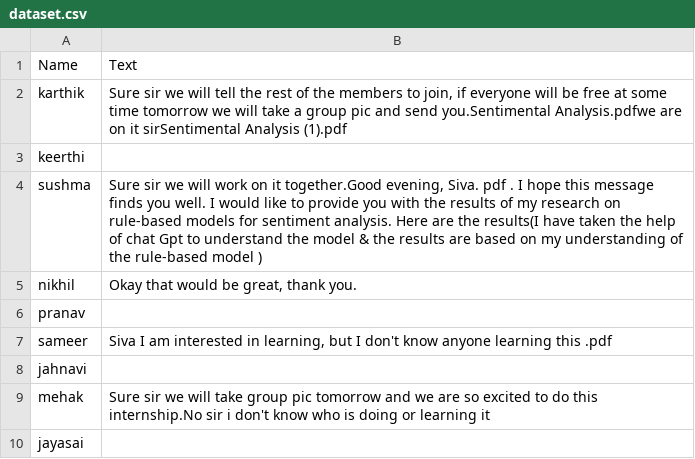
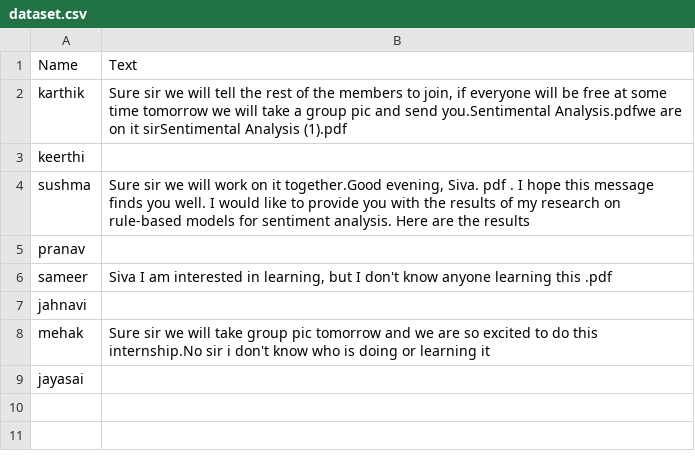
Before and after one commit to GruheshKurra/Sentimental-Analysis, a CSV file: dataset.csv, drawn as a sheet.

Commit message:
Update dataset.csv

```diff
--- a/dataset.csv
+++ b/dataset.csv
@@ -3,4 +3,3 @@ karthik	Sure sir we will tell the rest of the members to join, if everyone will
 keerthi	
-sushma	Sure sir we will work on it together.Good evening, Siva. pdf . I hope this message finds you well. I would like to provide you with the results of my research on rule-based models for sentiment analysis. Here are the results(I have taken the help of chat Gpt to understand the model & the results are based on my understanding of the rule-based model )
-nikhil	Okay that would be great, thank you.
+sushma	Sure sir we will work on it together.Good evening, Siva. pdf . I hope this message finds you well. I would like to provide you with the results of my research on rule-based models for sentiment analysis. Here are the results
 pranav	
```
